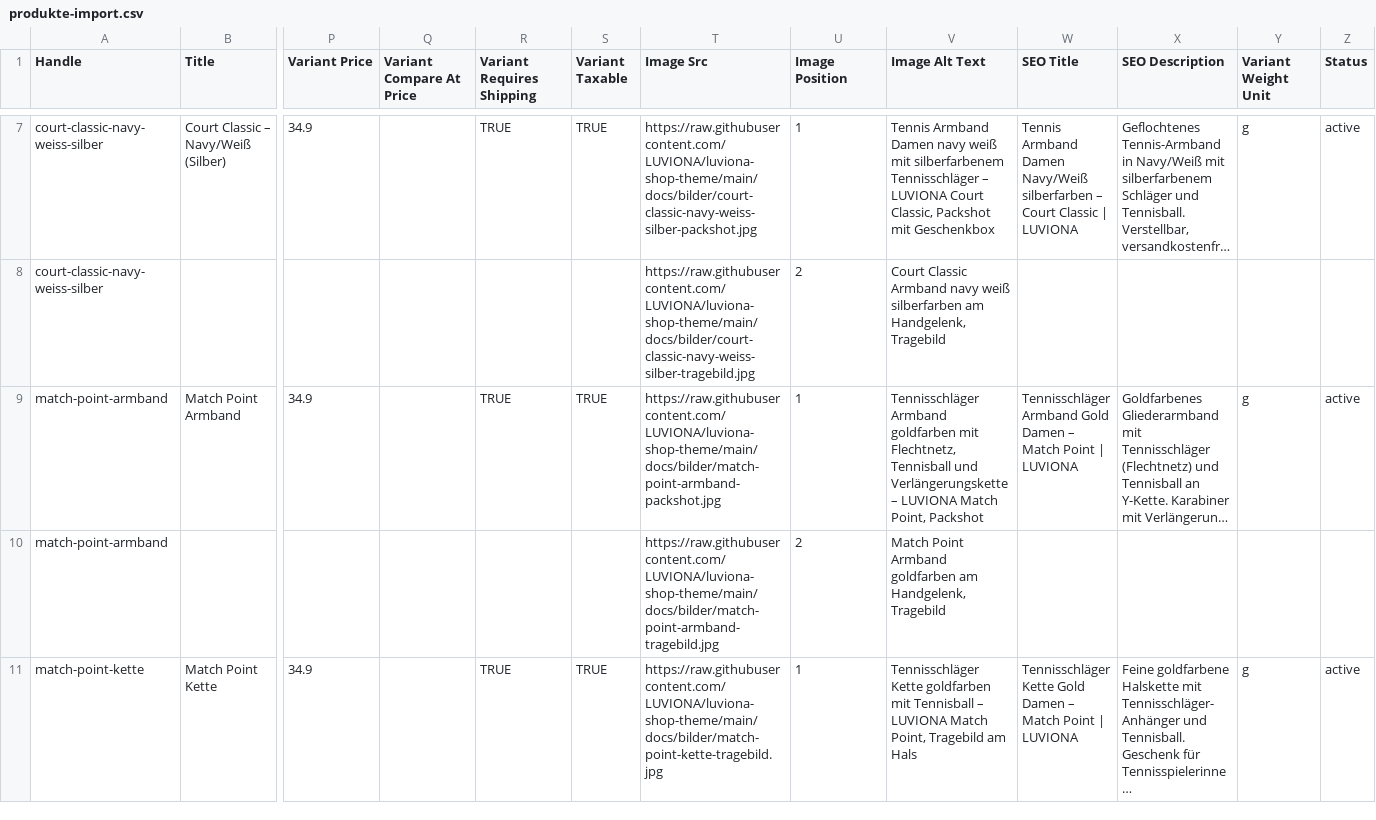
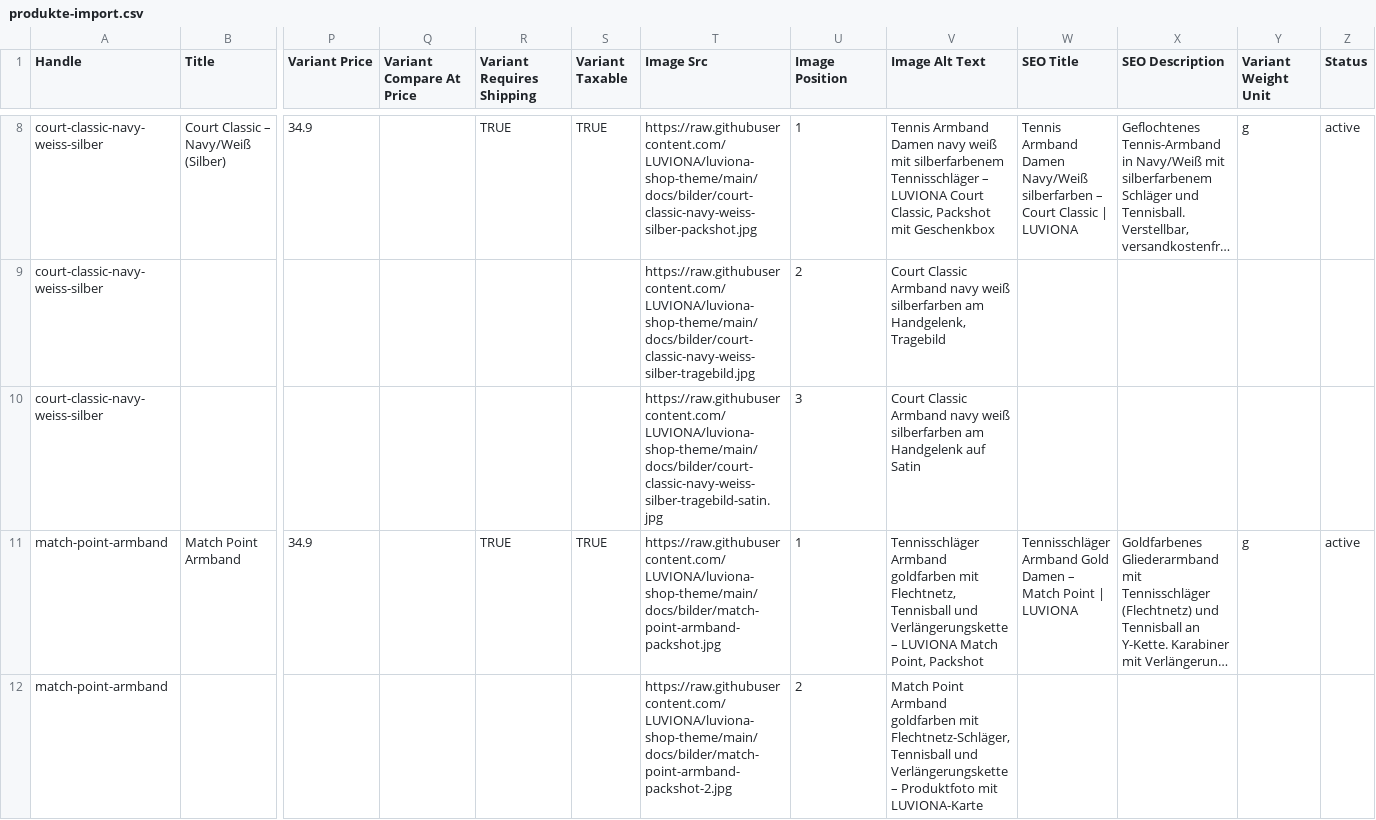
Before and after one commit to LUVIONA/luviona-shop-theme, a CSV file: docs/produkte-import.csv, drawn as a sheet; only a part is shown, gaps mark what is left out; the shorter side is filled out with more unchanged rows; long unchanged cells end in …; addresses are those after the commit; rows hold the shown columns only; the diff covers the shown part only; the diff names each change by its address in the sheet, - before the commit and + after, or states it on an @@ line.

```diff
--- a/docs/produkte-import.csv
+++ b/docs/produkte-import.csv
+row 10: court-classic-navy-weiss-silber |  |  |  |  |  | https://raw.githubusercontent.com/LUVIONA/luviona-shop-theme/main/docs/bilder/court-classic-navy-weiss-silber-tragebild-satin.jpg | 3 | Court Classic Armband navy weiß silberfarben am Handgelenk auf Satin
-T12 (Image Src): https://raw.githubusercontent.com/LUVIONA/luviona-shop-theme/main/docs/bilder/match-point-armband-tragebild.jpg
+T12 (Image Src): https://raw.githubusercontent.com/LUVIONA/luviona-shop-theme/main/docs/bilder/match-point-armband-packshot-2.jpg
-V12 (Image Alt Text): …Armband goldfarben am Handgelenk, Tragebild
+V12 (Image Alt Text): …Armband goldfarben mit Flechtnetz-Schläger, Tennisball und Verlängerungskette – Produktfoto mit LUVIONA-Karte
```
Also changed, not shown: 3 added rows elsewhere in this file, 5 other files.
